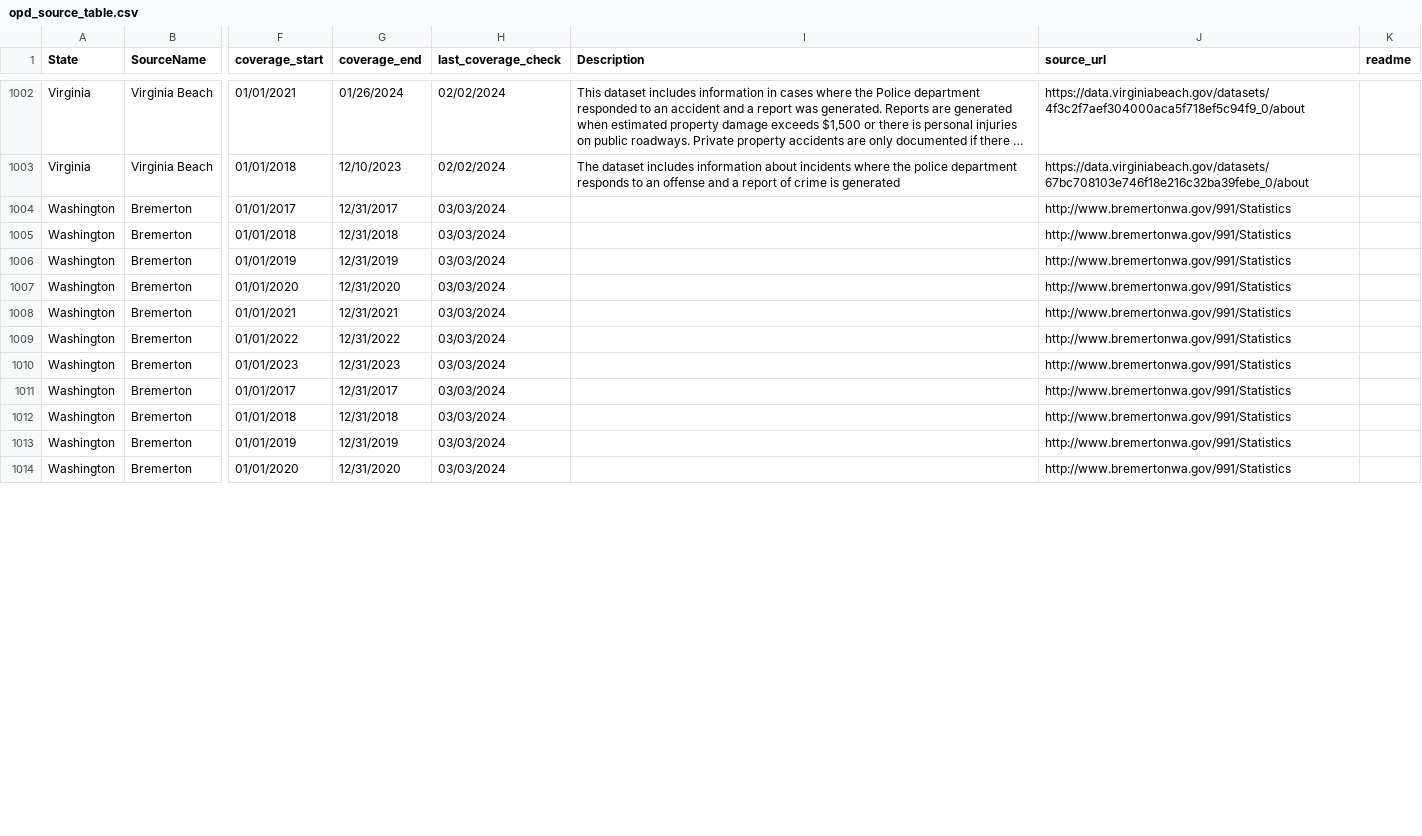
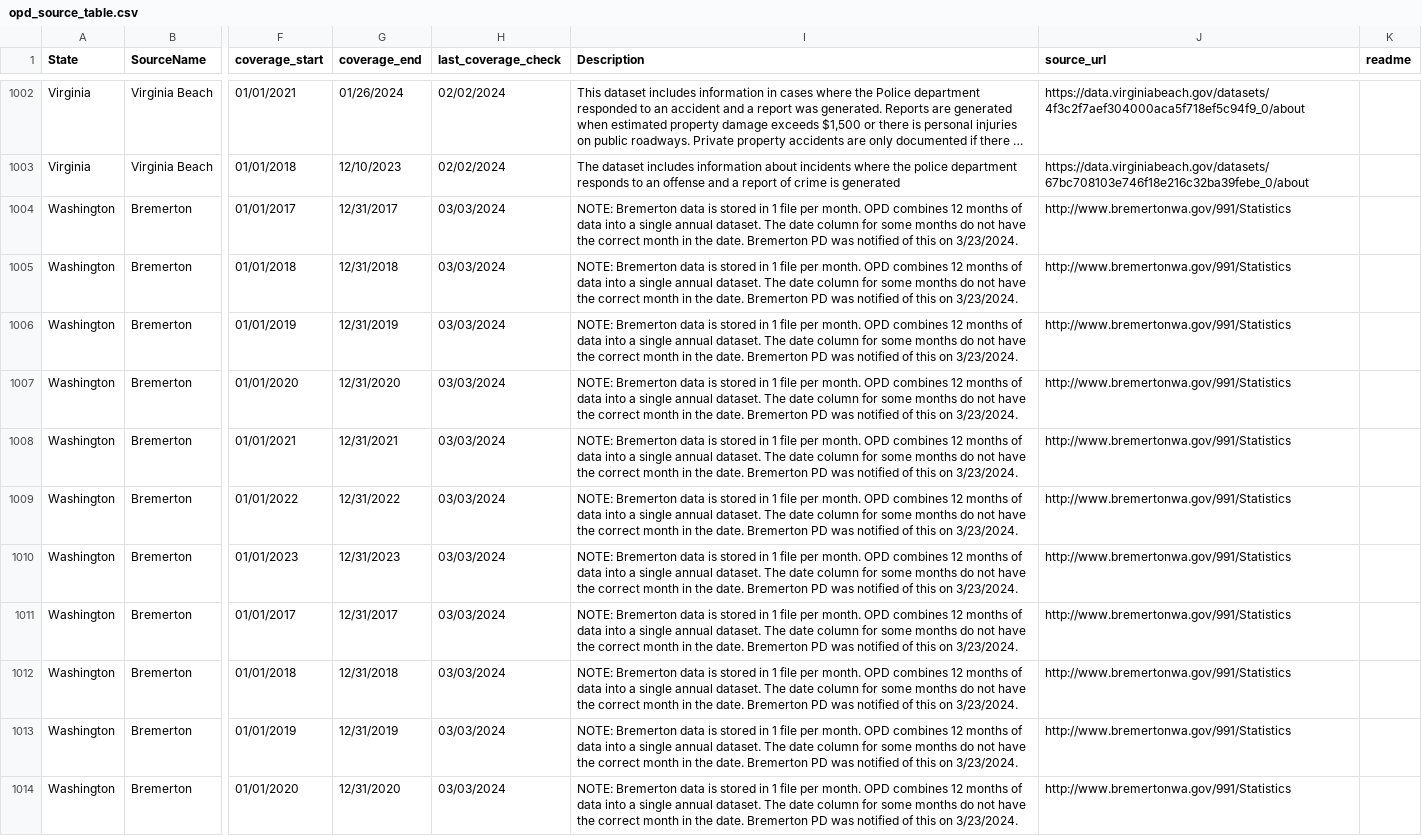
Before and after one commit to openpolicedata/opd-data, a CSV file: opd_source_table.csv, drawn as a sheet; only a part is shown, gaps mark what is left out; long unchanged cells end in …; the diff covers the shown part only; the diff names each change by its address in the sheet, - before the commit and + after, or states it on an @@ line.

Commit message:
Correcting Bremerton datasets

```diff
--- a/opd_source_table.csv
+++ b/opd_source_table.csv
-I1004:I1014 (Description): (empty)
+I1004:I1014 (Description): NOTE: Bremerton data is stored in 1 file per month. OPD combines 12 months of data into a single annual dataset. The date column for some months do not have the correct month in the date. Bremerton PD was notified of this on 3/23/2024.
```
Also changed, not shown: 11 edited cells elsewhere in this file.
